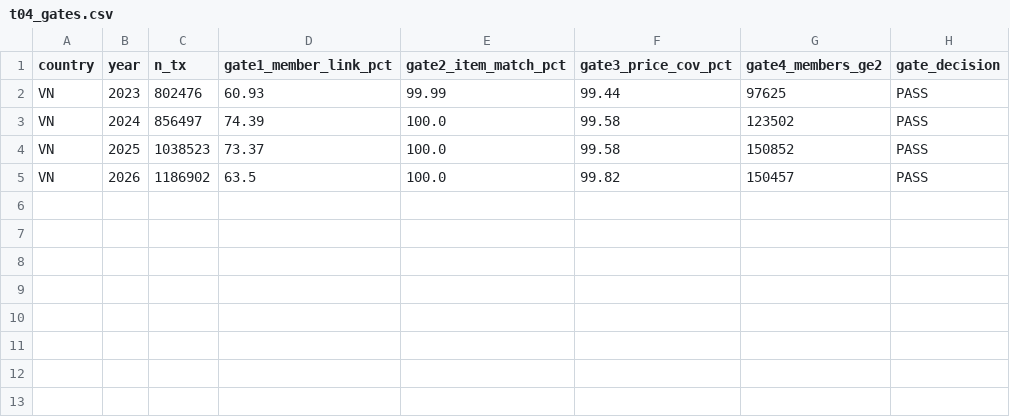
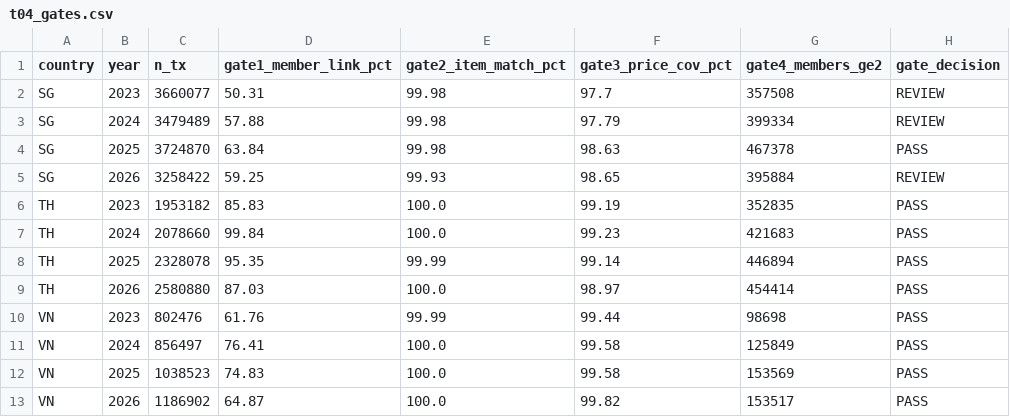
Before and after one commit to haiiyins/retail_multidim_pipeline, a CSV file: docs/report/tables/t04_gates.csv, drawn as a sheet.

```diff
--- a/docs/report/tables/t04_gates.csv
+++ b/docs/report/tables/t04_gates.csv
@@ -1,5 +1,13 @@
 country,year,n_tx,gate1_member_link_pct,gate2_item_match_pct,gate3_price_cov_pct,gate4_members_ge2,gate_decision
-VN,2023,802476,60.93,99.99,99.44,97625,PASS
-VN,2024,856497,74.39,100.0,99.58,123502,PASS
-VN,2025,1038523,73.37,100.0,99.58,150852,PASS
-VN,2026,1186902,63.5,100.0,99.82,150457,PASS
+SG,2023,3660077,50.31,99.98,97.7,357508,REVIEW
+SG,2024,3479489,57.88,99.98,97.79,399334,REVIEW
+SG,2025,3724870,63.84,99.98,98.63,467378,PASS
+SG,2026,3258422,59.25,99.93,98.65,395884,REVIEW
+TH,2023,1953182,85.83,100.0,99.19,352835,PASS
+TH,2024,2078660,99.84,100.0,99.23,421683,PASS
+TH,2025,2328078,95.35,99.99,99.14,446894,PASS
+TH,2026,2580880,87.03,100.0,98.97,454414,PASS
+VN,2023,802476,61.76,99.99,99.44,98698,PASS
+VN,2024,856497,76.41,100.0,99.58,125849,PASS
+VN,2025,1038523,74.83,100.0,99.58,153569,PASS
+VN,2026,1186902,64.87,100.0,99.82,153517,PASS
```
Also changed, not shown: docs/report/tables/t03_quarantine_sales.csv, docs/report/tables/t07_calendar_events.csv, 43 other files.
